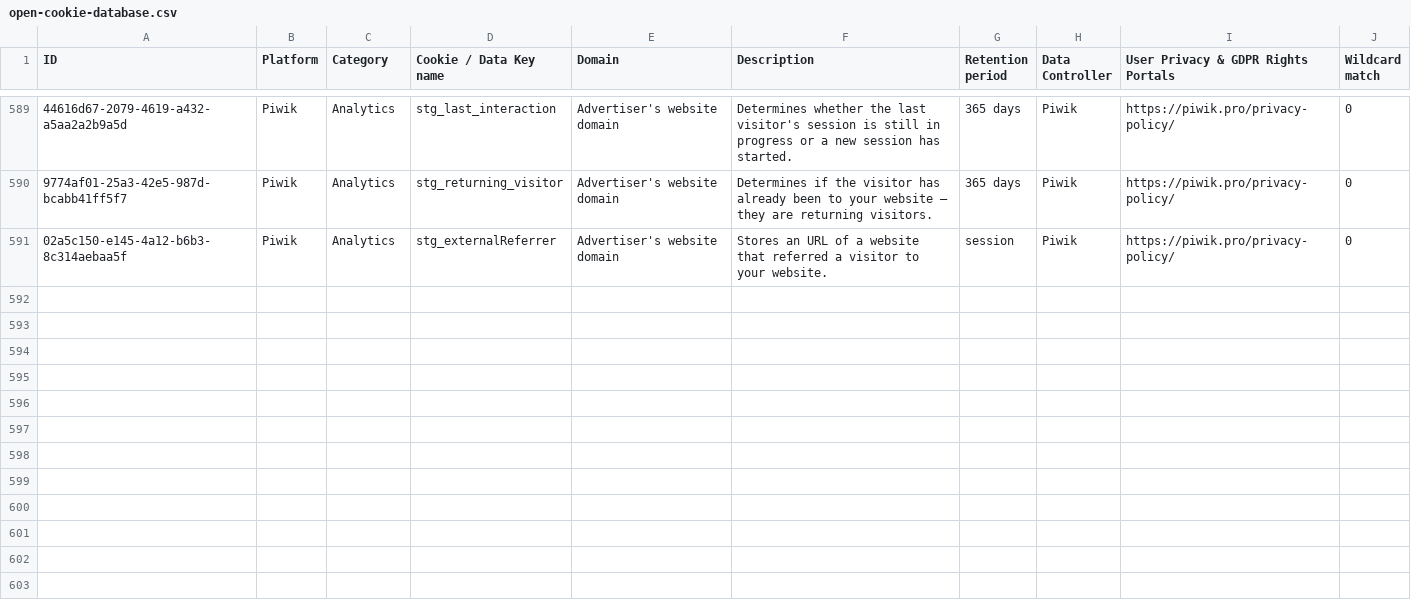
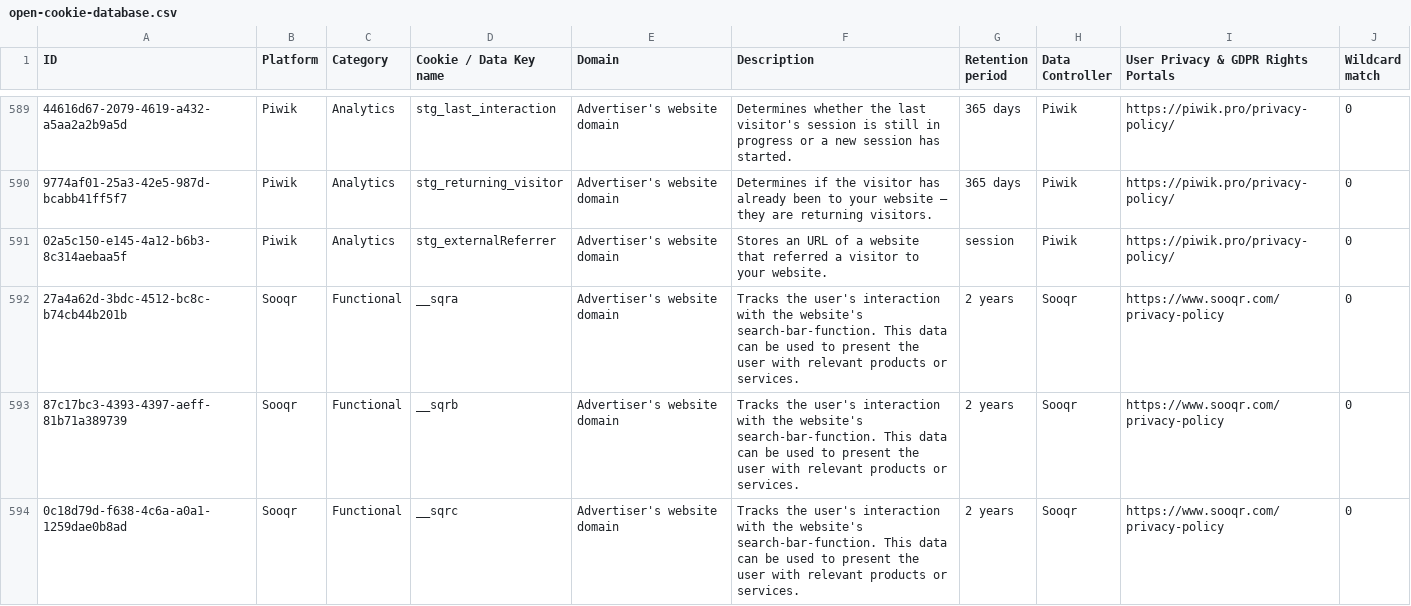
Before and after one commit to jkwakman/Open-Cookie-Database, a CSV file: open-cookie-database.csv, drawn as a sheet; only a part is shown, gaps mark what is left out; the diff names each change by its address in the sheet, - before the commit and + after, or states it on an @@ line.

Commit message:
Added Sooqr cookies

```diff
--- a/open-cookie-database.csv
+++ b/open-cookie-database.csv
+row 592: 27a4a62d-3bdc-4512-bc8c-b74cb44b201b | Sooqr | Functional | __sqra | Advertiser's website domain | Tracks the user's interaction with the website's search-bar-function. This data can be used to present the user with relevant products or services. | 2 years | Sooqr | https://www.sooqr.com/privacy-policy | 0
+row 593: 87c17bc3-4393-4397-aeff-81b71a389739 | Sooqr | Functional | __sqrb | Advertiser's website domain | Tracks the user's interaction with the website's search-bar-function. This data can be used to present the user with relevant products or services. | 2 years | Sooqr | https://www.sooqr.com/privacy-policy | 0
+row 594: 0c18d79d-f638-4c6a-a0a1-1259dae0b8ad | Sooqr | Functional | __sqrc | Advertiser's website domain | Tracks the user's interaction with the website's search-bar-function. This data can be used to present the user with relevant products or services. | 2 years | Sooqr | https://www.sooqr.com/privacy-policy | 0
```
